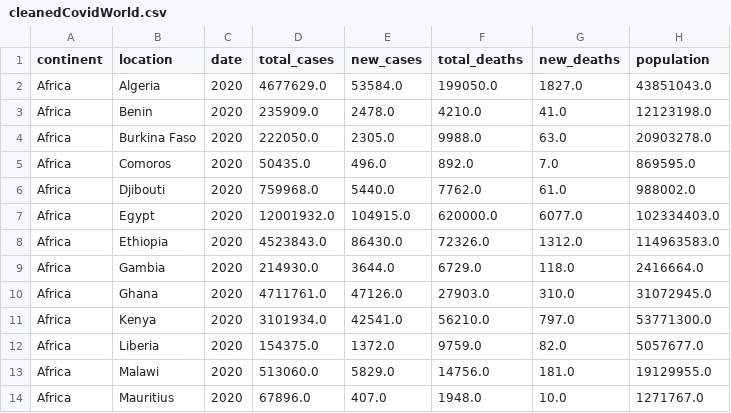
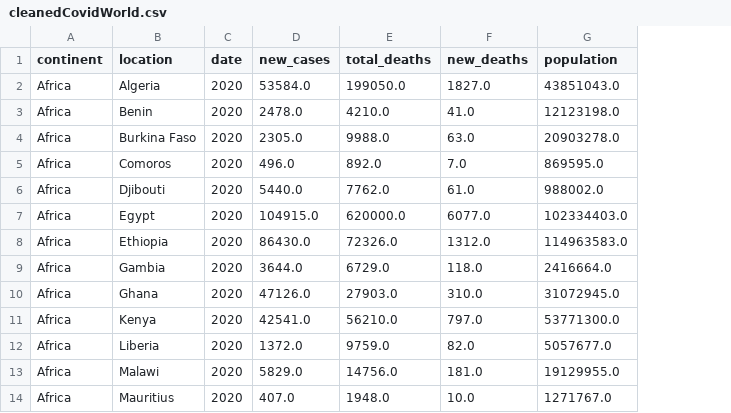
Before and after one commit to jessicaohy/FIT3179, a CSV file: Data/cleanedCovidWorld.csv, drawn as a sheet; only a part is shown; the diff names each change by its address in the sheet, - before the commit and + after, or states it on an @@ line.

Commit message:
editted data

```diff
--- a/Data/cleanedCovidWorld.csv
+++ b/Data/cleanedCovidWorld.csv
-column D (total_cases), rows 2-14: 4677629.0 | 235909.0 | 222050.0 | 50435.0 | 759968.0 | 12001932.0 | 4523843.0 | 214930.0 | 4711761.0 | 3101934.0 | 154375.0 | 513060.0 | 67896.0
```
Also changed, not shown: 1 other file.
